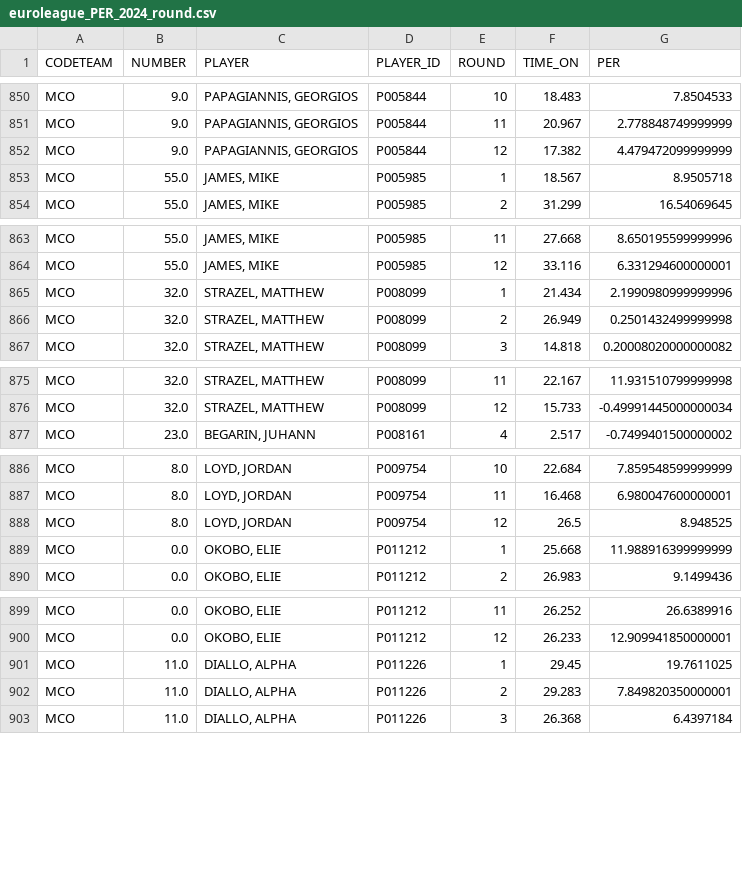
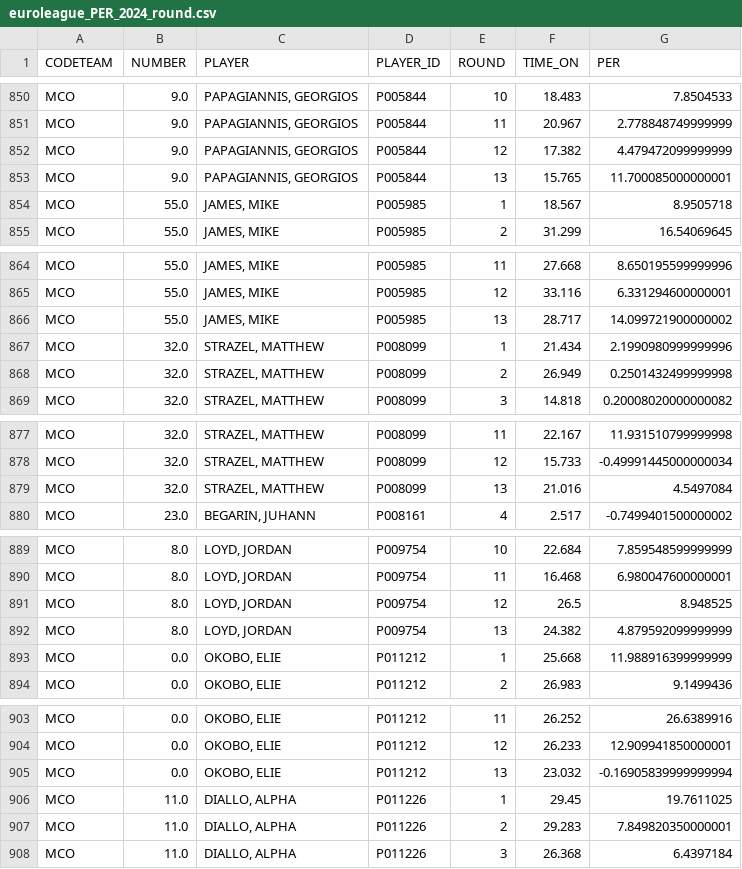
Before and after one commit to gpain1999/Euroleague_Eurocup_Analyses, a CSV file: datas/euroleague_PER_2024_round.csv, drawn as a sheet; only a part is shown, gaps mark what is left out; the diff covers the shown part only.

```diff
--- a/datas/euroleague_PER_2024_round.csv
+++ b/datas/euroleague_PER_2024_round.csv
@@ -852,2 +852,3 @@ MCO,9.0,"PAPAGIANNIS, GEORGIOS",P005844,11,20.967,2.778848749999999
 MCO,9.0,"PAPAGIANNIS, GEORGIOS",P005844,12,17.382,4.479472099999999
+MCO,9.0,"PAPAGIANNIS, GEORGIOS",P005844,13,15.765,11.700085000000001
 MCO,55.0,"JAMES, MIKE",P005985,1,18.567,8.9505718
@@ -864,2 +865,3 @@ MCO,55.0,"JAMES, MIKE",P005985,11,27.668,8.650195599999996
 MCO,55.0,"JAMES, MIKE",P005985,12,33.116,6.331294600000001
+MCO,55.0,"JAMES, MIKE",P005985,13,28.717,14.099721900000002
 MCO,32.0,"STRAZEL, MATTHEW",P008099,1,21.434,2.1990980999999996
@@ -876,2 +878,3 @@ MCO,32.0,"STRAZEL, MATTHEW",P008099,11,22.167,11.931510799999998
 MCO,32.0,"STRAZEL, MATTHEW",P008099,12,15.733,-0.49991445000000034
+MCO,32.0,"STRAZEL, MATTHEW",P008099,13,21.016,4.5497084
 MCO,23.0,"BEGARIN, JUHANN",P008161,4,2.517,-0.7499401500000002
@@ -888,2 +891,3 @@ MCO,8.0,"LOYD, JORDAN",P009754,11,16.468,6.980047600000001
 MCO,8.0,"LOYD, JORDAN",P009754,12,26.5,8.948525
+MCO,8.0,"LOYD, JORDAN",P009754,13,24.382,4.879592099999999
 MCO,0.0,"OKOBO, ELIE",P011212,1,25.668,11.988916399999999
@@ -900,2 +904,3 @@ MCO,0.0,"OKOBO, ELIE",P011212,11,26.252,26.6389916
 MCO,0.0,"OKOBO, ELIE",P011212,12,26.233,12.909941850000001
+MCO,0.0,"OKOBO, ELIE",P011212,13,23.032,-0.16905839999999994
 MCO,11.0,"DIALLO, ALPHA",P011226,1,29.45,19.7611025
```
Also changed, not shown: 14 added rows and 1 edited cell elsewhere in this file, datas/euroleague_evolscore_2024.csv, datas/euroleague_five_evol_2024.csv, 9 other files.
